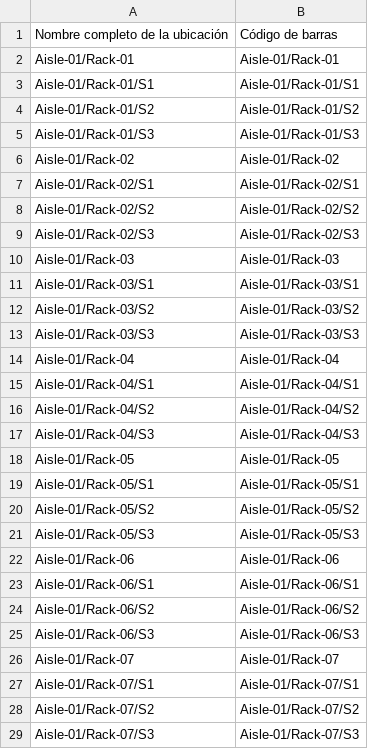
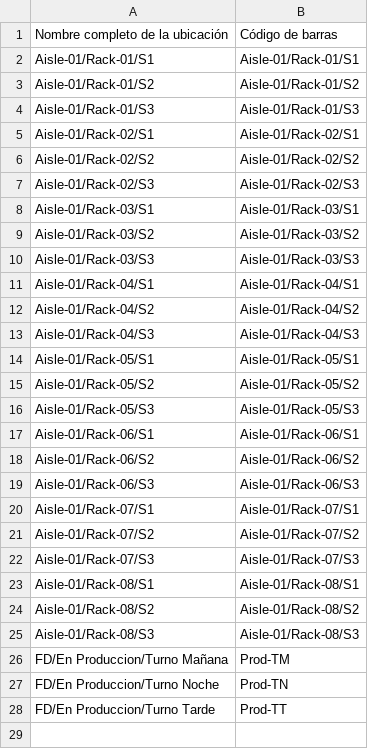
Before and after one commit to ropu/zpl-qr-generator, a CSV file: Ubicaciones de inventario.csv, drawn as a sheet; only a part is shown; the shorter side is filled out with more unchanged rows; the diff covers the shown part only; the diff names each change by its address in the sheet, - before the commit and + after, or states it on an @@ line.

```diff
--- a/Ubicaciones de inventario.csv
+++ b/Ubicaciones de inventario.csv
-row 2: Aisle-01/Rack-01 | Aisle-01/Rack-01
-row 6: Aisle-01/Rack-02 | Aisle-01/Rack-02
-row 10: Aisle-01/Rack-03 | Aisle-01/Rack-03
-row 14: Aisle-01/Rack-04 | Aisle-01/Rack-04
-row 18: Aisle-01/Rack-05 | Aisle-01/Rack-05
-row 22: Aisle-01/Rack-06 | Aisle-01/Rack-06
-row 26: Aisle-01/Rack-07 | Aisle-01/Rack-07
```
Also changed, not shown: 17 removed rows elsewhere in this file, 2 other files.
